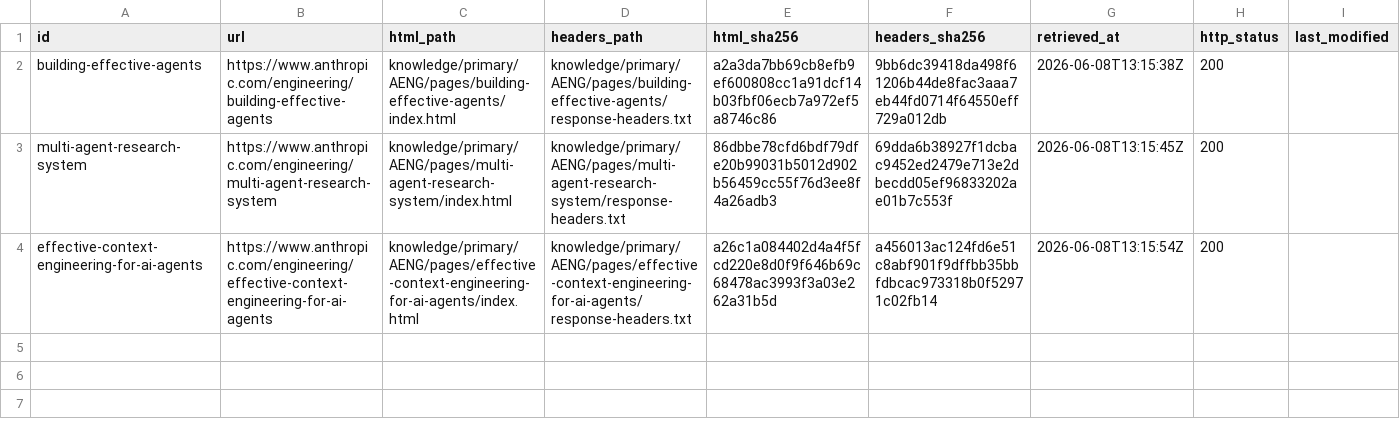
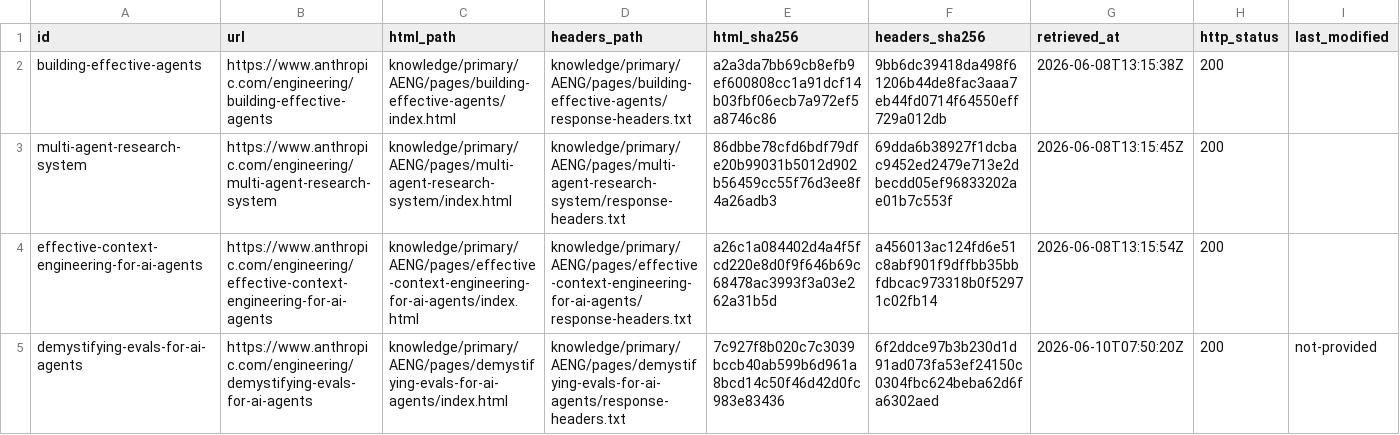
Before and after one commit to mekras/ai-agent-supervisor, a TSV file: knowledge/primary/AENG/page-index.tsv, drawn as a sheet; the diff names each change by its address in the sheet, - before the commit and + after, or states it on an @@ line.

Commit message:
Добавлены источники по evaluation и обновлён AENG

```diff
--- a/knowledge/primary/AENG/page-index.tsv
+++ b/knowledge/primary/AENG/page-index.tsv
+row 5: demystifying-evals-for-ai-agents | https://www.anthropic.com/engineering/demystifying-evals-for-ai-agents | knowledge/primary/AENG/pages/demystifying-evals-for-ai-agents/index.html | knowledge/primary/AENG/pages/demystifying-evals-for-ai-agents/response-headers.txt | 7c927f8b020c7c3039bccb40ab599b6d961a8bcd14c50f46d42d0fc983e83436 | 6f2ddce97b3b230d1d91ad073fa53ef24150c0304fbc624beba62d6fa6302aed | 2026-06-10T07:50:20Z | 200 | not-provided
```
Also changed, not shown: 29 other files.
